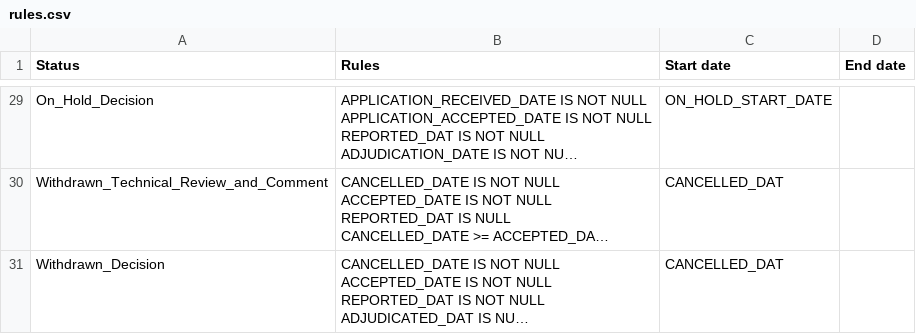
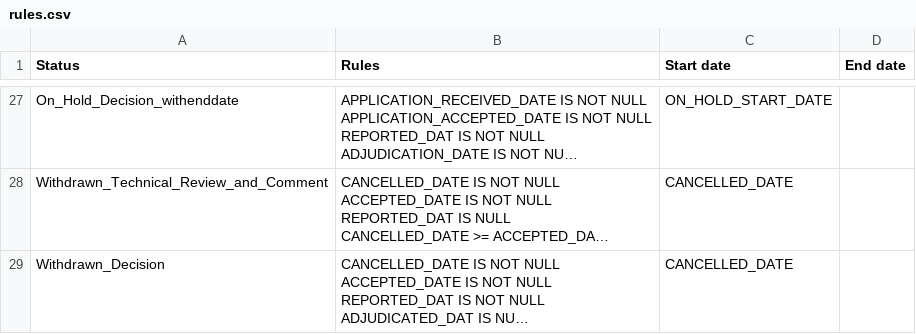
Before and after one commit to bcgov/nr-etl-mapping-convertor, a CSV file: rules.csv, drawn as a sheet; only a part is shown, gaps mark what is left out; long unchanged cells end in …; addresses are those after the commit; the diff covers the shown part only; the diff names each change by its address in the sheet, - before the commit and + after, or states it on an @@ line.

```diff
--- a/rules.csv
+++ b/rules.csv
-A27 (Status): On_Hold_Decision
+A27 (Status): On_Hold_Decision_withenddate
-C28:C29 (Start date): CANCELLED_DAT
+C28:C29 (Start date): CANCELLED_DATE
```
Also changed, not shown: 4 added rows, 6 removed rows, 1 moved row and 15 edited cells elsewhere in this file, lifecycle_map.csv, 1 other file.
